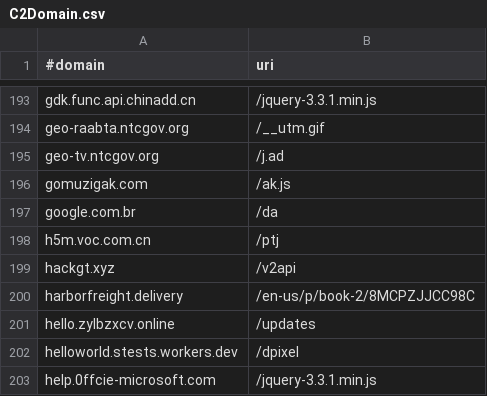
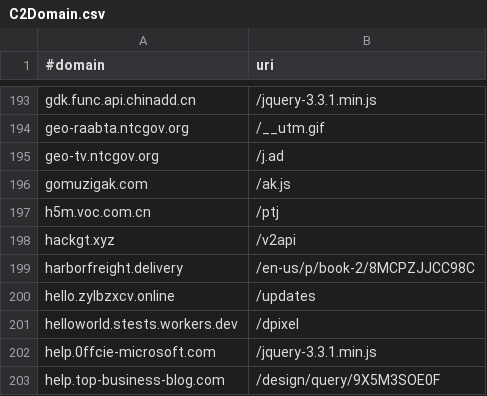
Before and after one commit to MikhailKasimov/C2Intel, a CSV file: C2Domain.csv, drawn as a sheet; only a part is shown, gaps mark what is left out; the shorter side is filled out with more unchanged rows; the diff names each change by its address in the sheet, - before the commit and + after, or states it on an @@ line.

Commit message:
Update C2Domain.csv
FP

```diff
--- a/C2Domain.csv
+++ b/C2Domain.csv
-row 197: google.com.br | /da
```
